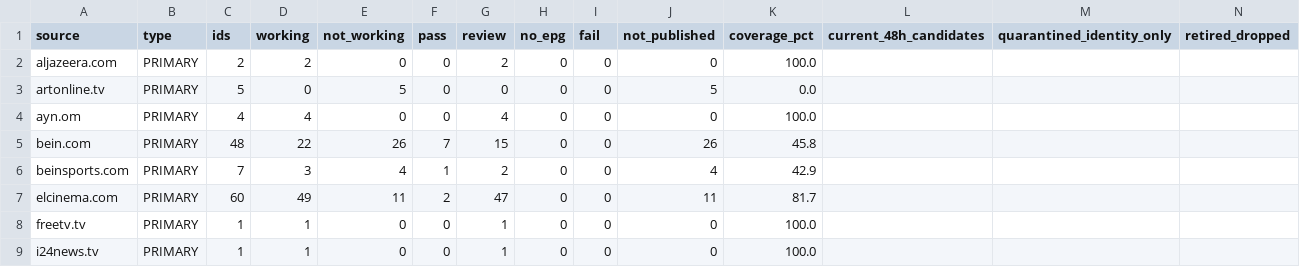
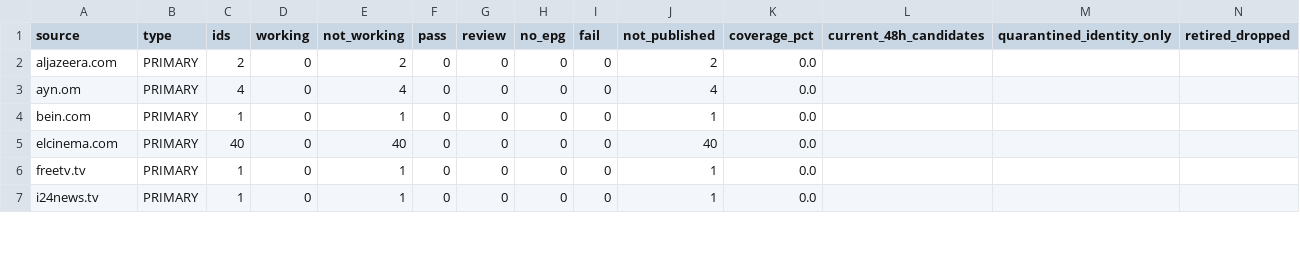
Before and after one commit to wacayoub/EPGManager, a CSV file: source-id-status-report-summary.csv, drawn as a sheet; only a part is shown; the diff covers the shown part only.

```diff
--- a/source-id-status-report-summary.csv
+++ b/source-id-status-report-summary.csv
@@ -1,9 +1,7 @@
 source,type,ids,working,not_working,pass,review,no_epg,fail,not_published,coverage_pct,current_48h_candidates,quarantined_identity_only,retired_dropped
-aljazeera.com,PRIMARY,2,2,0,0,2,0,0,0,100.0,,,
-artonline.tv,PRIMARY,5,0,5,0,0,0,0,5,0.0,,,
-ayn.om,PRIMARY,4,4,0,0,4,0,0,0,100.0,,,
-bein.com,PRIMARY,48,22,26,7,15,0,0,26,45.8,,,
-beinsports.com,PRIMARY,7,3,4,1,2,0,0,4,42.9,,,
-elcinema.com,PRIMARY,60,49,11,2,47,0,0,11,81.7,,,
-freetv.tv,PRIMARY,1,1,0,0,1,0,0,0,100.0,,,
-i24news.tv,PRIMARY,1,1,0,0,1,0,0,0,100.0,,,
+aljazeera.com,PRIMARY,2,0,2,0,0,0,0,2,0.0,,,
+ayn.om,PRIMARY,4,0,4,0,0,0,0,4,0.0,,,
+bein.com,PRIMARY,1,0,1,0,0,0,0,1,0.0,,,
+elcinema.com,PRIMARY,40,0,40,0,0,0,0,40,0.0,,,
+freetv.tv,PRIMARY,1,0,1,0,0,0,0,1,0.0,,,
+i24news.tv,PRIMARY,1,0,1,0,0,0,0,1,0.0,,,
```
Also changed, not shown: 1 removed row and 39 edited cells elsewhere in this file, 4 other files.
